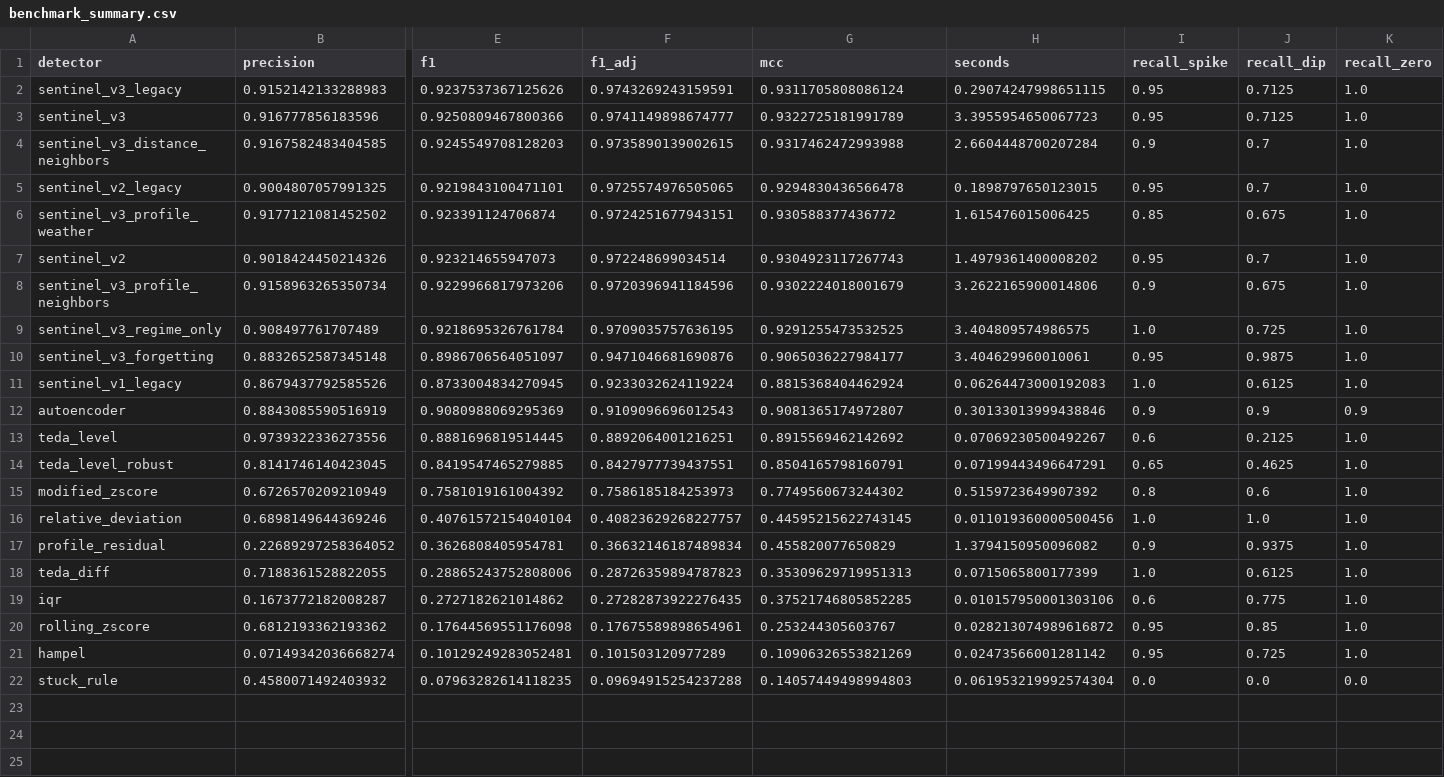
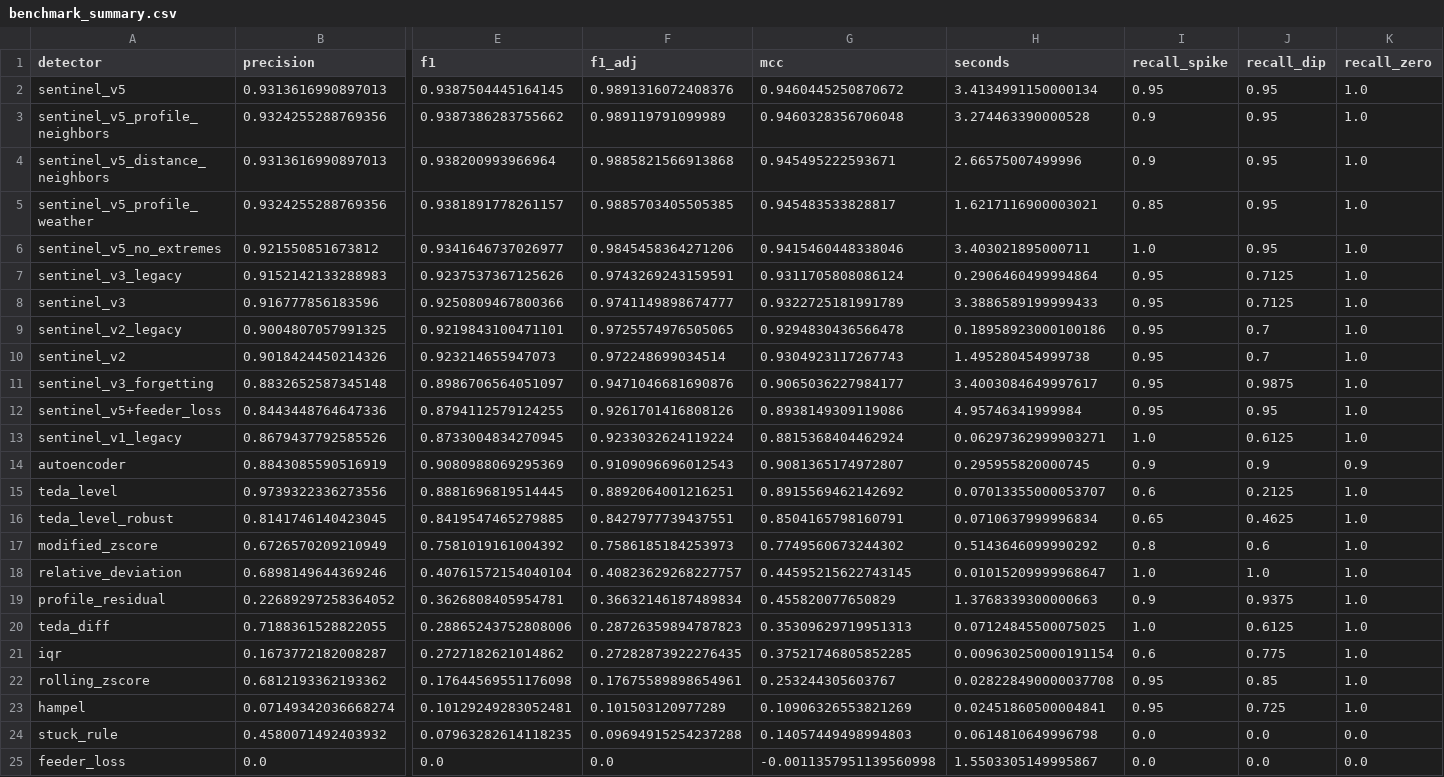
Before and after one commit to cardinalgrid/grid-data-sentinel, a CSV file: results/benchmark_summary.csv, drawn as a sheet; only a part is shown, gaps mark what is left out; removed rows and columns are numbered as before the commit, all else as after; rows hold the shown columns only; the diff names each change by its address in the sheet, - before the commit and + after, or states it on an @@ line.

```diff
--- a/results/benchmark_summary.csv
+++ b/results/benchmark_summary.csv
+row 2: sentinel_v5 | 0.9313616990897013 | 0.9387504445164145 | 0.9891316072408376 | 0.9460445250870672 | 3.4134991150000134 | 0.95 | 0.95 | 1.0
+row 3: sentinel_v5_profile_neighbors | 0.9324255288769356 | 0.9387386283755662 | 0.989119791099989 | 0.9460328356706048 | 3.274463390000528 | 0.9 | 0.95 | 1.0
+row 4: sentinel_v5_distance_neighbors | 0.9313616990897013 | 0.938200993966964 | 0.9885821566913868 | 0.945495222593671 | 2.66575007499996 | 0.9 | 0.95 | 1.0
+row 5: sentinel_v5_profile_weather | 0.9324255288769356 | 0.9381891778261157 | 0.9885703405505385 | 0.945483533828817 | 1.6217116900003021 | 0.85 | 0.95 | 1.0
+row 6: sentinel_v5_no_extremes | 0.921550851673812 | 0.9341646737026977 | 0.9845458364271206 | 0.9415460448338046 | 3.403021895000711 | 1.0 | 0.95 | 1.0
-H7 (seconds): 0.29074247998651115
+H7 (seconds): 0.2906460499994864
-H8 (seconds): 3.3955954650067723
+H8 (seconds): 3.3886589199999433
-row 4: sentinel_v3_distance_neighbors | 0.9167582483404585 | 0.9245549708128203 | 0.9735890139002615 | 0.9317462472993988 | 2.6604448700207284 | 0.9 | 0.7 | 1.0
-H9 (seconds): 0.1898797650123015
+H9 (seconds): 0.18958923000100186
-row 6: sentinel_v3_profile_weather | 0.9177121081452502 | 0.923391124706874 | 0.9724251677943151 | 0.930588377436772 | 1.615476015006425 | 0.85 | 0.675 | 1.0
-H10 (seconds): 1.4979361400008202
+H10 (seconds): 1.495280454999738
-row 8: sentinel_v3_profile_neighbors | 0.9158963265350734 | 0.9229966817973206 | 0.9720396941184596 | 0.9302224018001679 | 3.2622165900014806 | 0.9 | 0.675 | 1.0
-row 9: sentinel_v3_regime_only | 0.908497761707489 | 0.9218695326761784 | 0.9709035757636195 | 0.9291255473532525 | 3.404809574986575 | 1.0 | 0.725 | 1.0
-H11 (seconds): 3.404629960010061
+H11 (seconds): 3.4003084649997617
+row 12: sentinel_v5+feeder_loss | 0.8443448764647336 | 0.8794112579124255 | 0.9261701416808126 | 0.8938149309119086 | 4.95746341999984 | 0.95 | 0.95 | 1.0
-H13 (seconds): 0.06264473000192083
+H13 (seconds): 0.06297362999903271
-H14 (seconds): 0.30133013999438846
+H14 (seconds): 0.295955820000745
-H15 (seconds): 0.07069230500492267
+H15 (seconds): 0.07013355000053707
-H16 (seconds): 0.07199443496647291
+H16 (seconds): 0.0710637999996834
-H17 (seconds): 0.5159723649907392
+H17 (seconds): 0.5143646099990292
-H18 (seconds): 0.011019360000500456
+H18 (seconds): 0.01015209999968647
-H19 (seconds): 1.3794150950096082
+H19 (seconds): 1.3768339300000663
-H20 (seconds): 0.0715065800177399
+H20 (seconds): 0.07124845500075025
-H21 (seconds): 0.010157950001303106
+H21 (seconds): 0.009630250000191154
-H22 (seconds): 0.028213074989616872
+H22 (seconds): 0.028228490000037708
-H23 (seconds): 0.02473566001281142
+H23 (seconds): 0.02451860500004841
-H24 (seconds): 0.061953219992574304
+H24 (seconds): 0.0614810649996798
+row 25: feeder_loss | 0.0 | 0.0 | 0.0 | -0.0011357951139560998 | 1.5503305149995867 | 0.0 | 0.0 | 0.0
```
Also changed, not shown: results/benchmark_by_series.csv, results/feeder_loss/benchmark_summary.csv, 7 other files.
